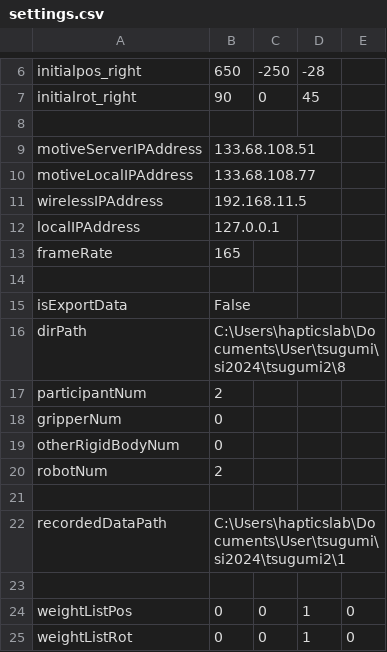
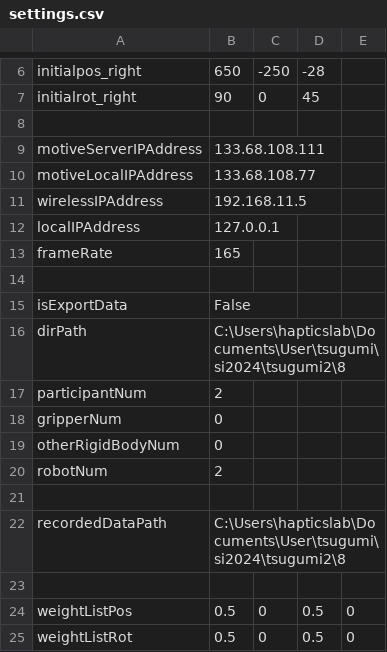
Before and after one commit to clz13087/skill-transfer, a CSV file: config/settings.csv, drawn as a sheet; only a part is shown, gaps mark what is left out.

```diff
--- a/config/settings.csv
+++ b/config/settings.csv
@@ -8,3 +8,3 @@ initialrot_right,90,0,45
 
-motiveServerIPAddress,133.68.108.51
+motiveServerIPAddress,133.68.108.111
 motiveLocalIPAddress,133.68.108.77
@@ -21,5 +21,5 @@ robotNum,2
 
-recordedDataPath,C:\Users\hapticslab\Documents\User\tsugumi\si2024\tsugumi2\1
+recordedDataPath,C:\Users\hapticslab\Documents\User\tsugumi\si2024\tsugumi2\8
 
-weightListPos,0,0,1,0
-weightListRot,0,0,1,0
+weightListPos,0.5,0,0.5,0
+weightListRot,0.5,0,0.5,0
```
Also changed, not shown: 1 other file.
